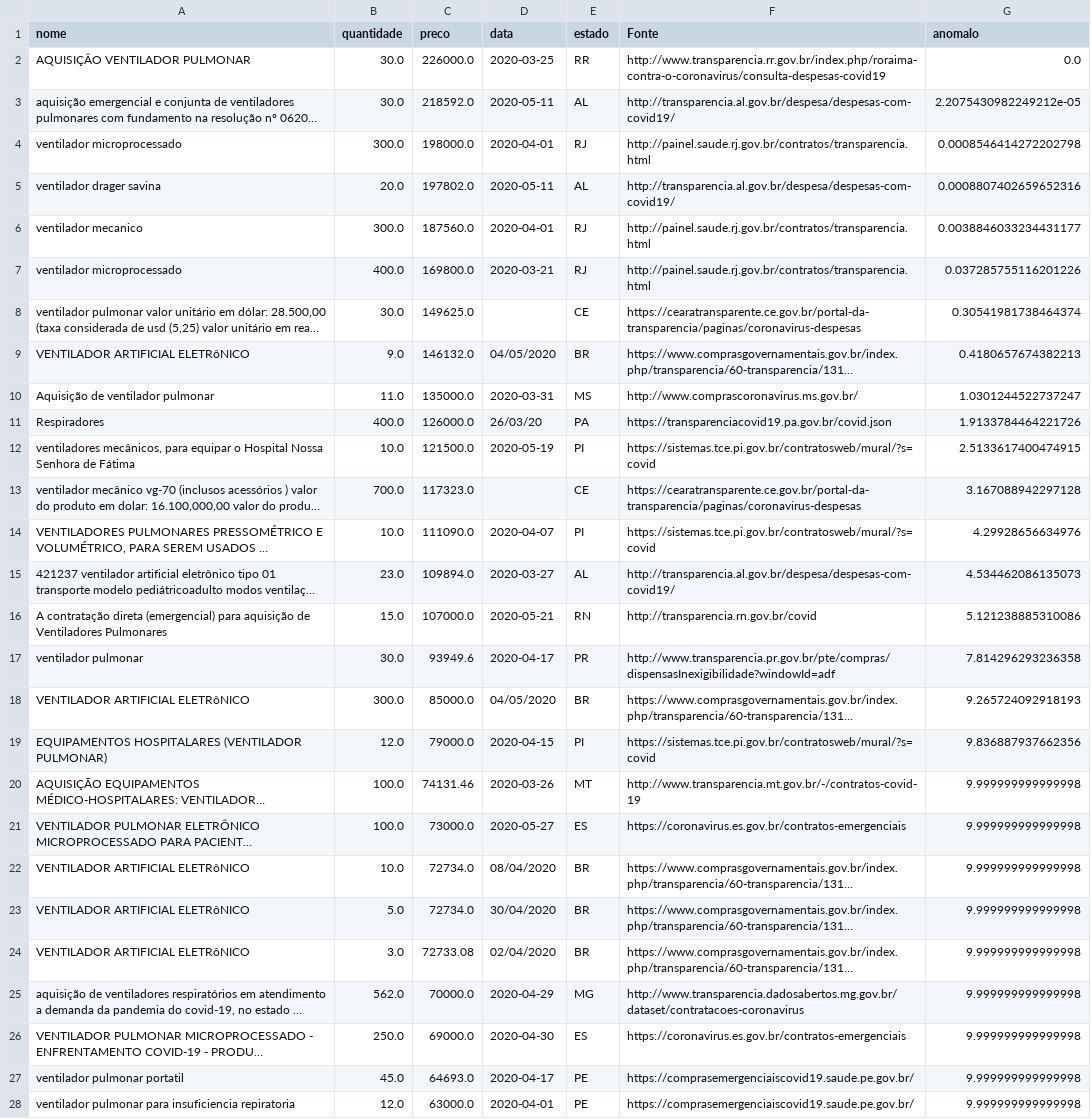
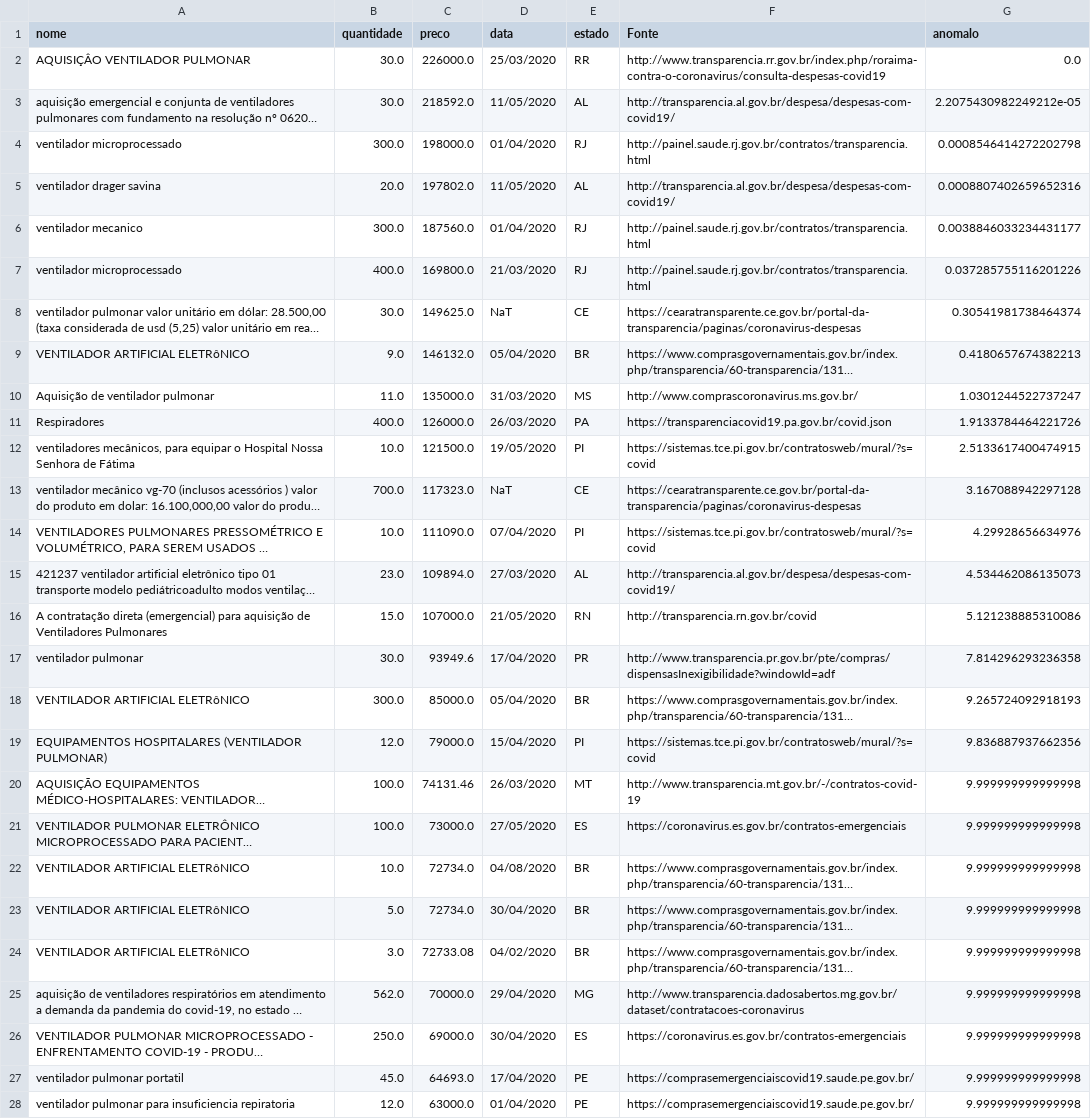
Before and after one commit to Covid404/IARA, a CSV file: predictions/predictions.csv, drawn as a sheet; only a part is shown; long unchanged cells end in …; the diff covers the shown part only; the diff names each change by its address in the sheet, - before the commit and + after, or states it on an @@ line.

```diff
--- a/predictions/predictions.csv
+++ b/predictions/predictions.csv
-D2 (data): 2020-03-25
+D2 (data): 25/03/2020
-D3 (data): 2020-05-11
+D3 (data): 11/05/2020
-D4 (data): 2020-04-01
+D4 (data): 01/04/2020
-D5 (data): 2020-05-11
+D5 (data): 11/05/2020
-D6 (data): 2020-04-01
+D6 (data): 01/04/2020
-D7 (data): 2020-03-21
+D7 (data): 21/03/2020
-D8 (data): (empty)
+D8 (data): NaT
-D9 (data): 04/05/2020
+D9 (data): 05/04/2020
-D10 (data): 2020-03-31
+D10 (data): 31/03/2020
-D11 (data): 26/03/20
+D11 (data): 26/03/2020
-D12 (data): 2020-05-19
+D12 (data): 19/05/2020
-D13 (data): (empty)
+D13 (data): NaT
-D14 (data): 2020-04-07
+D14 (data): 07/04/2020
-D15 (data): 2020-03-27
+D15 (data): 27/03/2020
-D16 (data): 2020-05-21
+D16 (data): 21/05/2020
-D17 (data): 2020-04-17
+D17 (data): 17/04/2020
-D18 (data): 04/05/2020
+D18 (data): 05/04/2020
-D19 (data): 2020-04-15
+D19 (data): 15/04/2020
-D20 (data): 2020-03-26
+D20 (data): 26/03/2020
-D21 (data): 2020-05-27
+D21 (data): 27/05/2020
-D22 (data): 08/04/2020
+D22 (data): 04/08/2020
-D24 (data): 02/04/2020
+D24 (data): 04/02/2020
-D25 (data): 2020-04-29
+D25 (data): 29/04/2020
-D26 (data): 2020-04-30
+D26 (data): 30/04/2020
-D27 (data): 2020-04-17
+D27 (data): 17/04/2020
-D28 (data): 2020-04-01
+D28 (data): 01/04/2020
```
Also changed, not shown: 44 edited cells elsewhere in this file, 1 other file.
